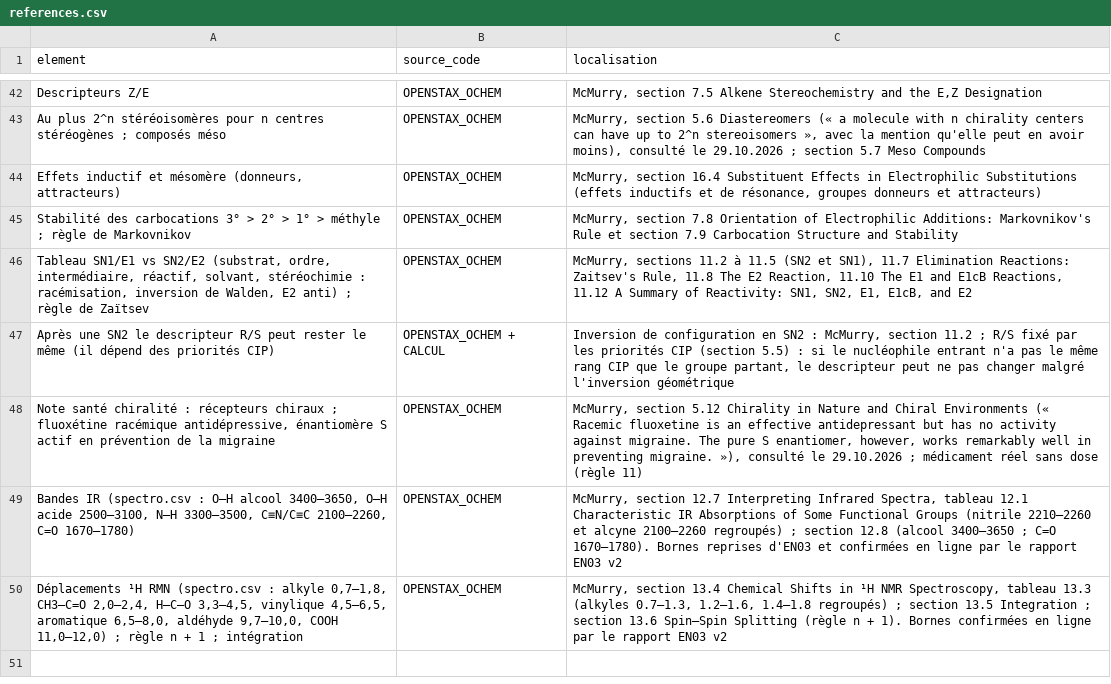
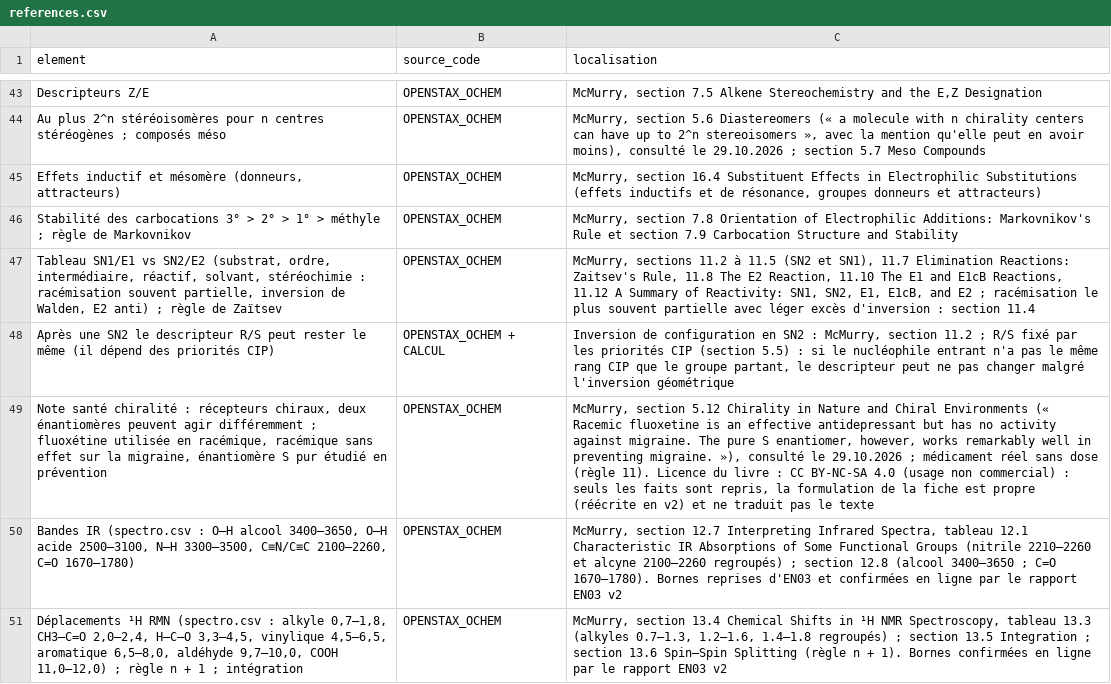
Before and after one commit to pataplume/mindshelf, a CSV file: produits/FR08/donnees/references.csv, drawn as a sheet; only a part is shown, gaps mark what is left out; addresses are those after the commit; the diff covers the shown part only; the diff names each change by its address in the sheet, - before the commit and + after, or states it on an @@ line.

```diff
--- a/produits/FR08/donnees/references.csv
+++ b/produits/FR08/donnees/references.csv
-A47 (element): …stéréochimie : racémisation, inversion de…
+A47 (element): …stéréochimie : racémisation souvent partielle, inversion de…
-C47 (localisation): …and E2
+C47 (localisation): …and E2 ; racémisation le plus souvent partielle avec léger excès d'inversion : section 11.4
-A49 (element): …: récepteurs chiraux ; fluoxétine racémique antidépressive, énantiomère S actif en prévention de la migraine
+A49 (element): …: récepteurs chiraux, deux énantiomères peuvent agir différemment ; fluoxétine utilisée en racémique, racémique sans effet sur la migraine, énantiomère S pur étudié en prévention
-C49 (localisation): …dose (règle 11)
+C49 (localisation): …dose (règle 11). Licence du livre : CC BY-NC-SA 4.0 (usage non commercial) : seuls les faits sont repris, la formulation de la fiche est propre (réécrite en v2) et ne traduit pas le texte
```
Also changed, not shown: 4 added rows, 2 removed rows and 3 edited cells elsewhere in this file, data/produits.csv, data/run_taches.csv, 36 other files.
